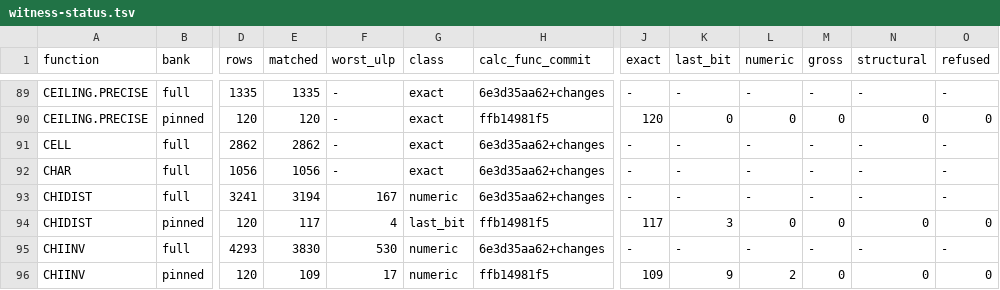
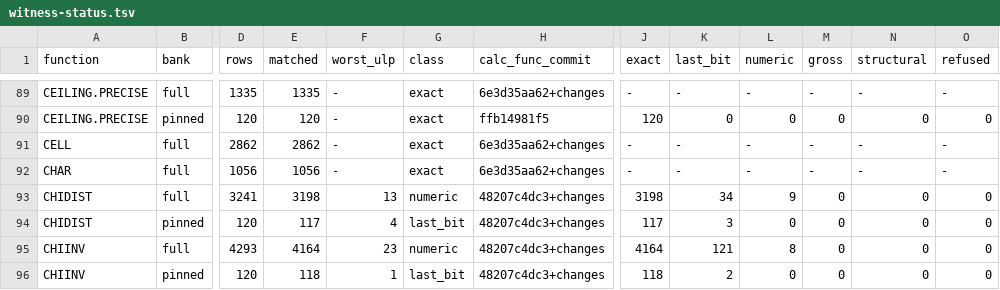
Before and after one commit to DnaCalc/DnaCalc, a TSV file: crates/calc-func/witness-status.tsv, drawn as a sheet; only a part is shown, gaps mark what is left out; the diff covers the shown part only; the diff names each change by its address in the sheet, - before the commit and + after, or states it on an @@ line.

```diff
--- a/crates/calc-func/witness-status.tsv
+++ b/crates/calc-func/witness-status.tsv
-E93 (matched): 3194
+E93 (matched): 3198
-F93 (worst_ulp): 167
+F93 (worst_ulp): 13
-H93 (calc_func_commit): 6e3d35aa62+changes
+H93 (calc_func_commit): 48207c4dc3+changes
-J93 (exact): -
+J93 (exact): 3198
-K93 (last_bit): -
+K93 (last_bit): 34
-L93 (numeric): -
+L93 (numeric): 9
-M93 (gross): -
+M93 (gross): 0
-N93 (structural): -
+N93 (structural): 0
-O93 (refused): -
+O93 (refused): 0
-H94 (calc_func_commit): ffb14981f5
+H94 (calc_func_commit): 48207c4dc3+changes
-E95 (matched): 3830
+E95 (matched): 4164
-F95 (worst_ulp): 530
+F95 (worst_ulp): 23
-H95 (calc_func_commit): 6e3d35aa62+changes
+H95 (calc_func_commit): 48207c4dc3+changes
-J95 (exact): -
+J95 (exact): 4164
-K95 (last_bit): -
+K95 (last_bit): 121
-L95 (numeric): -
+L95 (numeric): 8
-M95 (gross): -
+M95 (gross): 0
-N95 (structural): -
+N95 (structural): 0
-O95 (refused): -
+O95 (refused): 0
-E96 (matched): 109
+E96 (matched): 118
-F96 (worst_ulp): 17
+F96 (worst_ulp): 1
-G96 (class): numeric
+G96 (class): last_bit
-H96 (calc_func_commit): ffb14981f5
+H96 (calc_func_commit): 48207c4dc3+changes
-J96 (exact): 109
+J96 (exact): 118
-K96 (last_bit): 9
+K96 (last_bit): 2
-L96 (numeric): 2
+L96 (numeric): 0
```
Also changed, not shown: 113 edited cells elsewhere in this file.
